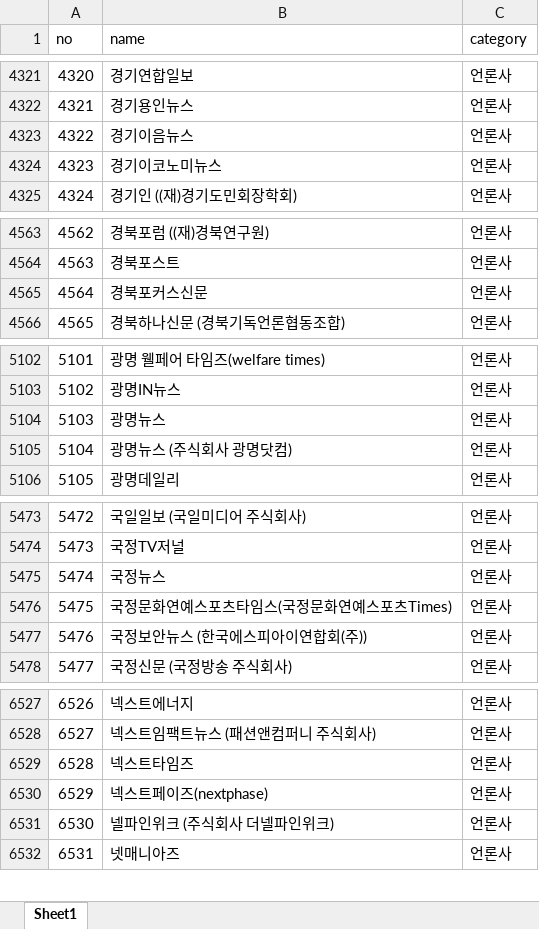
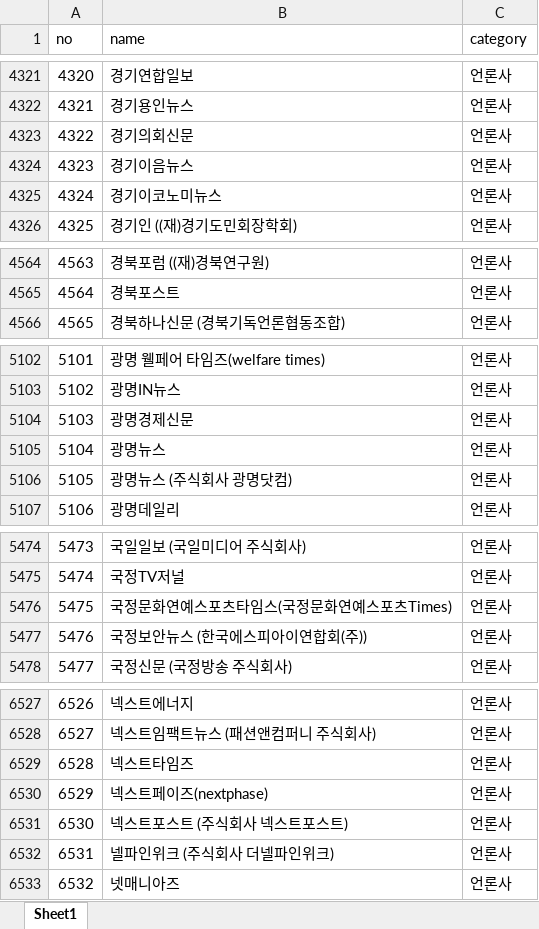
Before and after one commit to junjunating/po-search, an Excel workbook: docs/download/merged_list.xlsx, sheet Sheet1, drawn as a sheet; only a part is shown, gaps mark what is left out; values as stored, in another font and other column widths than the file's, no borders; removed rows and columns are numbered as before the commit, all else as after; the diff covers the shown part only; the diff names each change by its address in the sheet, - before the commit and + after, or states it on an @@ line.

```diff
--- a/docs/download/merged_list.xlsx (sheet Sheet1)
+++ b/docs/download/merged_list.xlsx (sheet Sheet1)
@@ column A (no) renumbered from row 1222 down @@
+row 4323: 4322 | 경기의회신문 | 언론사
-row 4565: 4564 | 경북포커스신문 | 언론사
+row 5104: 5103 | 광명경제신문 | 언론사
-row 5475: 5474 | 국정뉴스 | 언론사
+row 6531: 6530 | 넥스트포스트 (주식회사 넥스트포스트) | 언론사
```
Also changed, not shown: 47 added rows, 17 removed rows and 4 edited cells elsewhere in this sheet, output/public_agency_subsidiaries.xlsx, output/subsidiary_validation_report.xlsx, 5 other files.
